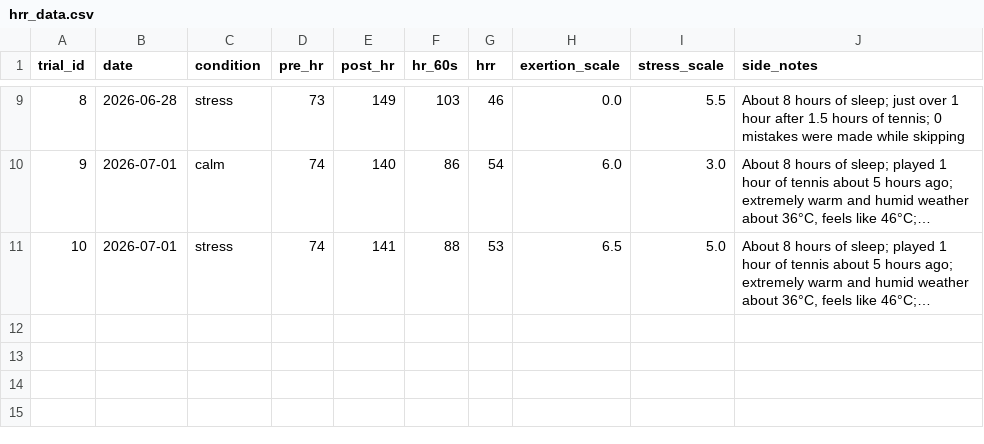
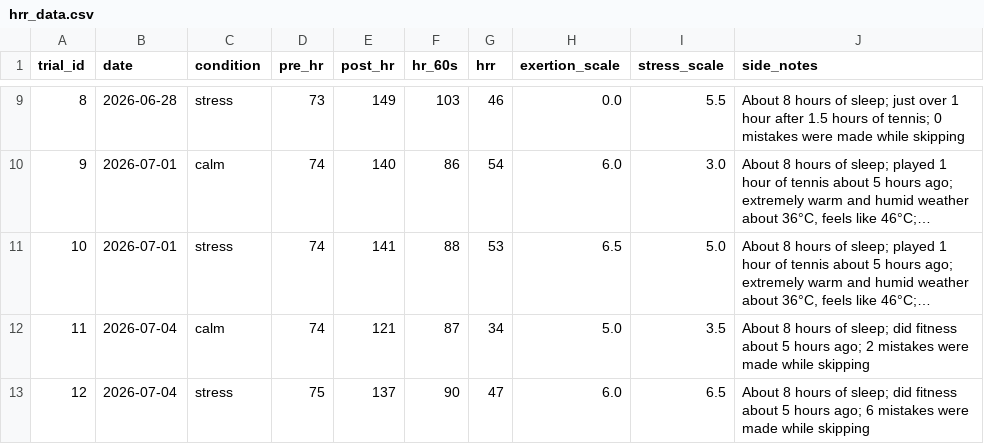
Before and after one commit to ctyy7/hrr-research-project, a CSV file: data/hrr_data.csv, drawn as a sheet; only a part is shown, gaps mark what is left out; long unchanged cells end in …; the diff names each change by its address in the sheet, - before the commit and + after, or states it on an @@ line.

Commit message:
Add trials 11 and 12 and error bars to graph 1

```diff
--- a/data/hrr_data.csv
+++ b/data/hrr_data.csv
+row 12: 11 | 2026-07-04 | calm | 74 | 121 | 87 | 34 | 5.0 | 3.5 | About 8 hours of sleep; did fitness about 5 hours ago; 2 mistakes were made while skipping
+row 13: 12 | 2026-07-04 | stress | 75 | 137 | 90 | 47 | 6.0 | 6.5 | About 8 hours of sleep; did fitness about 5 hours ago; 6 mistakes were made while skipping
```
Also changed, not shown: 2 other files.
